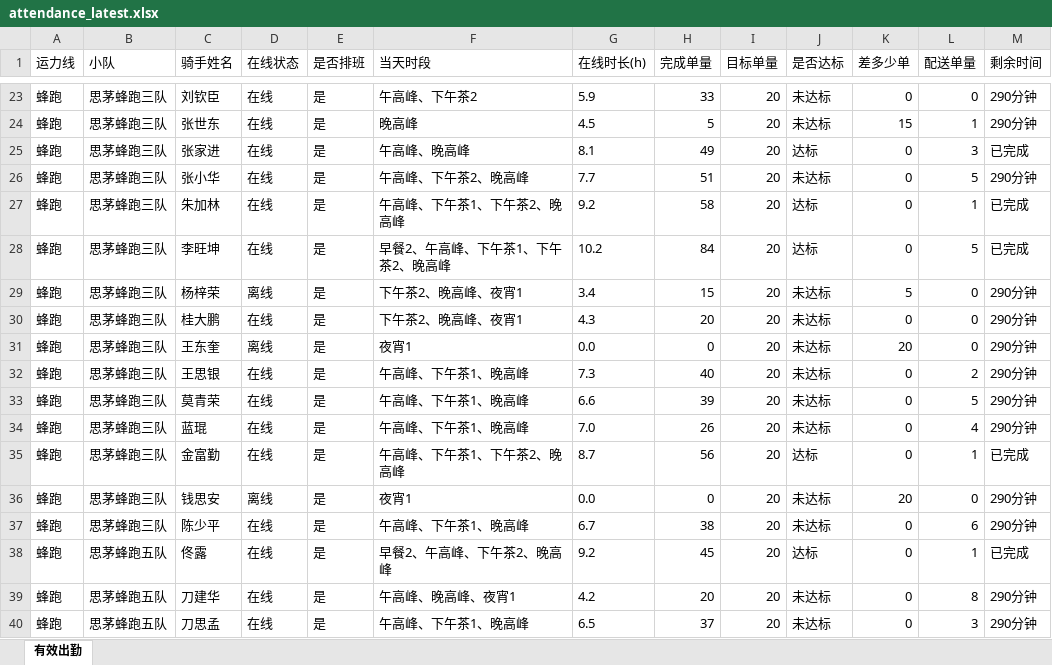
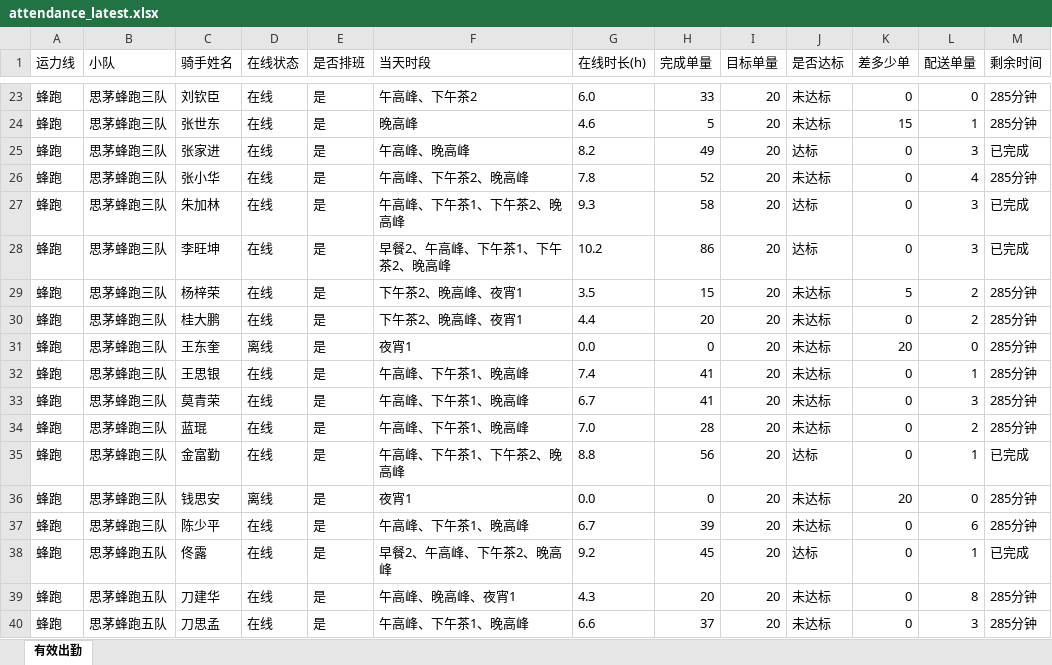
Before and after one commit to 424584635-png/dzt-dashboard, an Excel workbook: public/attendance_latest.xlsx, sheet 有效出勤, drawn as a sheet; only a part is shown, gaps mark what is left out; values as stored, in another font and other column widths than the file's, no borders; the diff covers the shown part only; the diff names each change by its address in the sheet, - before the commit and + after, or states it on an @@ line.

```diff
--- a/public/attendance_latest.xlsx (sheet 有效出勤)
+++ b/public/attendance_latest.xlsx (sheet 有效出勤)
-G23 (在线时长(h)): 5.9
+G23 (在线时长(h)): 6.0
-M23:M24 (剩余时间): 290分钟
+M23:M24 (剩余时间): 285分钟
-G24 (在线时长(h)): 4.5
+G24 (在线时长(h)): 4.6
-G25 (在线时长(h)): 8.1
+G25 (在线时长(h)): 8.2
-G26 (在线时长(h)): 7.7
+G26 (在线时长(h)): 7.8
-H26 (完成单量): 51
+H26 (完成单量): 52
-L26 (配送单量): 5
+L26 (配送单量): 4
-M26 (剩余时间): 290分钟
+M26 (剩余时间): 285分钟
-G27 (在线时长(h)): 9.2
+G27 (在线时长(h)): 9.3
-L27 (配送单量): 1
+L27 (配送单量): 3
-H28 (完成单量): 84
+H28 (完成单量): 86
-L28 (配送单量): 5
+L28 (配送单量): 3
-D29 (在线状态): 离线
+D29 (在线状态): 在线
-G29 (在线时长(h)): 3.4
+G29 (在线时长(h)): 3.5
-L29:L30 (配送单量): 0
+L29:L30 (配送单量): 2
-M29:M34 (剩余时间): 290分钟
+M29:M34 (剩余时间): 285分钟
-G30 (在线时长(h)): 4.3
+G30 (在线时长(h)): 4.4
-G32 (在线时长(h)): 7.3
+G32 (在线时长(h)): 7.4
-H32 (完成单量): 40
+H32 (完成单量): 41
-L32 (配送单量): 2
+L32 (配送单量): 1
-G33 (在线时长(h)): 6.6
+G33 (在线时长(h)): 6.7
-H33 (完成单量): 39
+H33 (完成单量): 41
-L33 (配送单量): 5
+L33 (配送单量): 3
-H34 (完成单量): 26
+H34 (完成单量): 28
-L34 (配送单量): 4
+L34 (配送单量): 2
-G35 (在线时长(h)): 8.7
+G35 (在线时长(h)): 8.8
-M36:M37 (剩余时间): 290分钟
+M36:M37 (剩余时间): 285分钟
-H37 (完成单量): 38
+H37 (完成单量): 39
-G39 (在线时长(h)): 4.2
+G39 (在线时长(h)): 4.3
-M39:M40 (剩余时间): 290分钟
+M39:M40 (剩余时间): 285分钟
-G40 (在线时长(h)): 6.5
+G40 (在线时长(h)): 6.6
```
Also changed, not shown: 412 edited cells elsewhere in this sheet, 7 other files.
